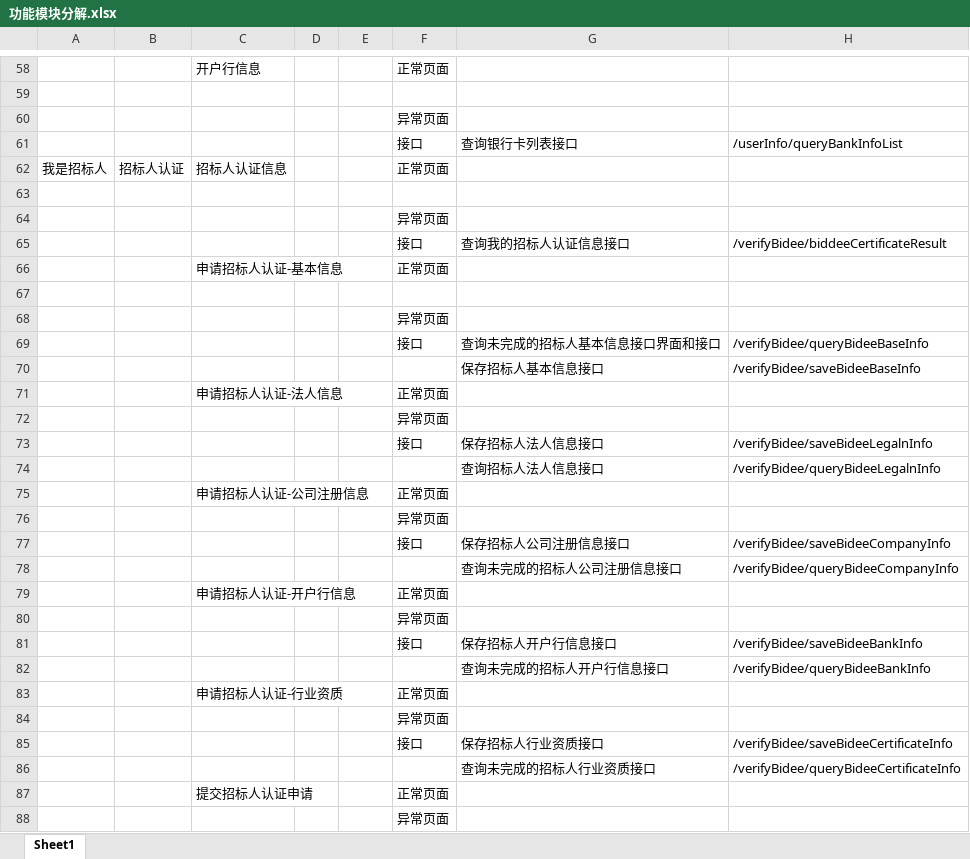
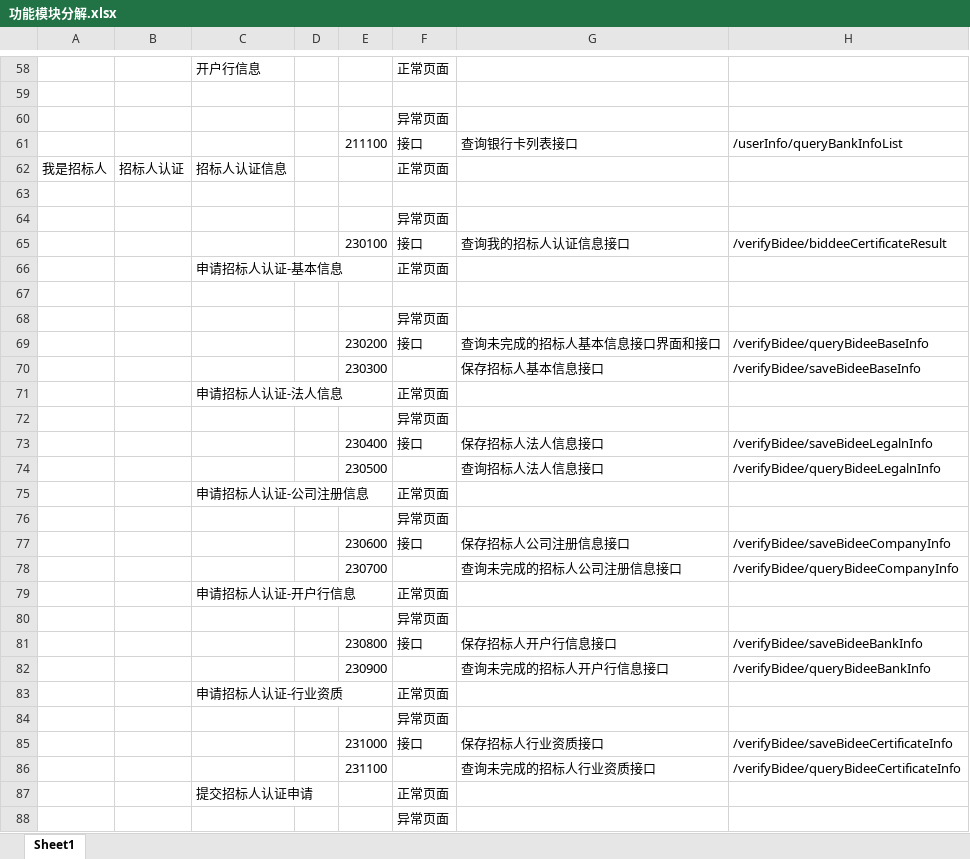
Before and after one commit to cordova2009/infrastructurePAAS2009, an Excel workbook: doc/02设计文档/功能模块分解.xlsx, sheet Sheet1, drawn as a sheet; only a part is shown, gaps mark what is left out; values as stored, in another font and other column widths than the file's, no borders; the diff covers the shown part only; the diff names each change by its address in the sheet, - before the commit and + after, or states it on an @@ line.

```diff
--- a/doc/02设计文档/功能模块分解.xlsx (sheet Sheet1)
+++ b/doc/02设计文档/功能模块分解.xlsx (sheet Sheet1)
-E61: (empty)
+E61: 211100
-E65: (empty)
+E65: 230100
-E69: (empty)
+E69: 230200
-E70: (empty)
+E70: 230300
-E73: (empty)
+E73: 230400
-E74: (empty)
+E74: 230500
-E77: (empty)
+E77: 230600
-E78: (empty)
+E78: 230700
-E81: (empty)
+E81: 230800
-E82: (empty)
+E82: 230900
-E85: (empty)
+E85: 231000
-E86: (empty)
+E86: 231100
```
Also changed, not shown: 125 added rows, 248 removed rows, 1 moved row, 27 edited cells and cell formats elsewhere in this sheet, 1 other file.
